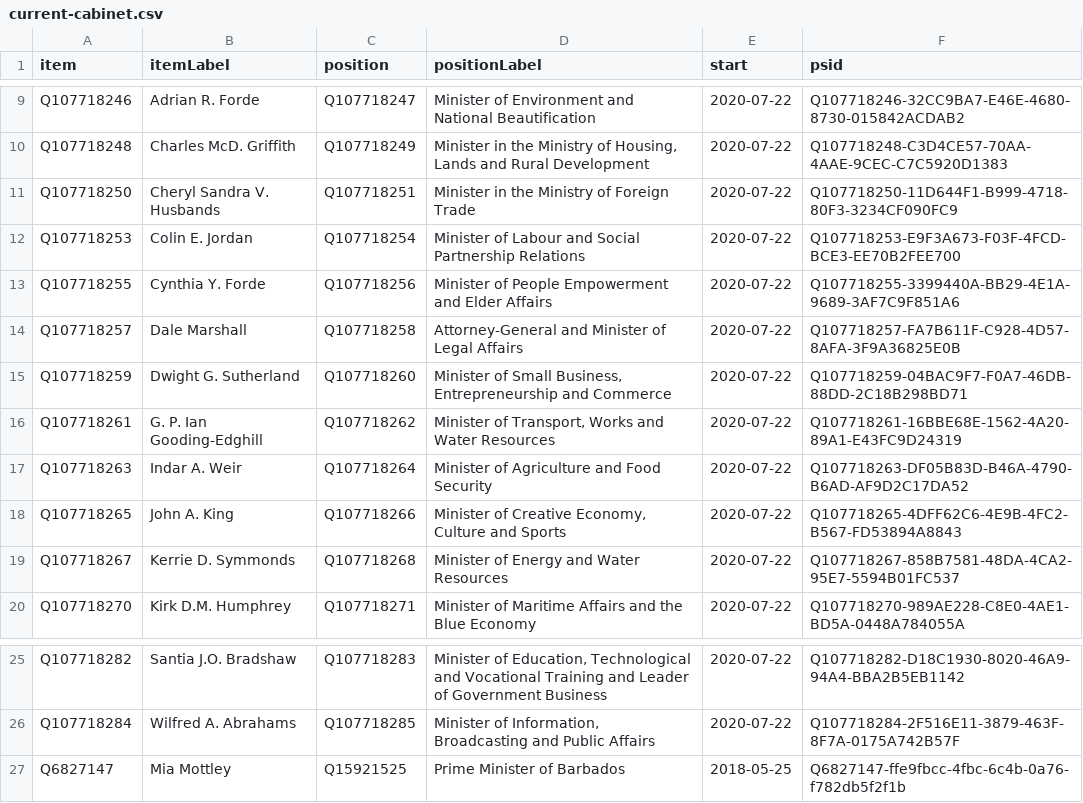
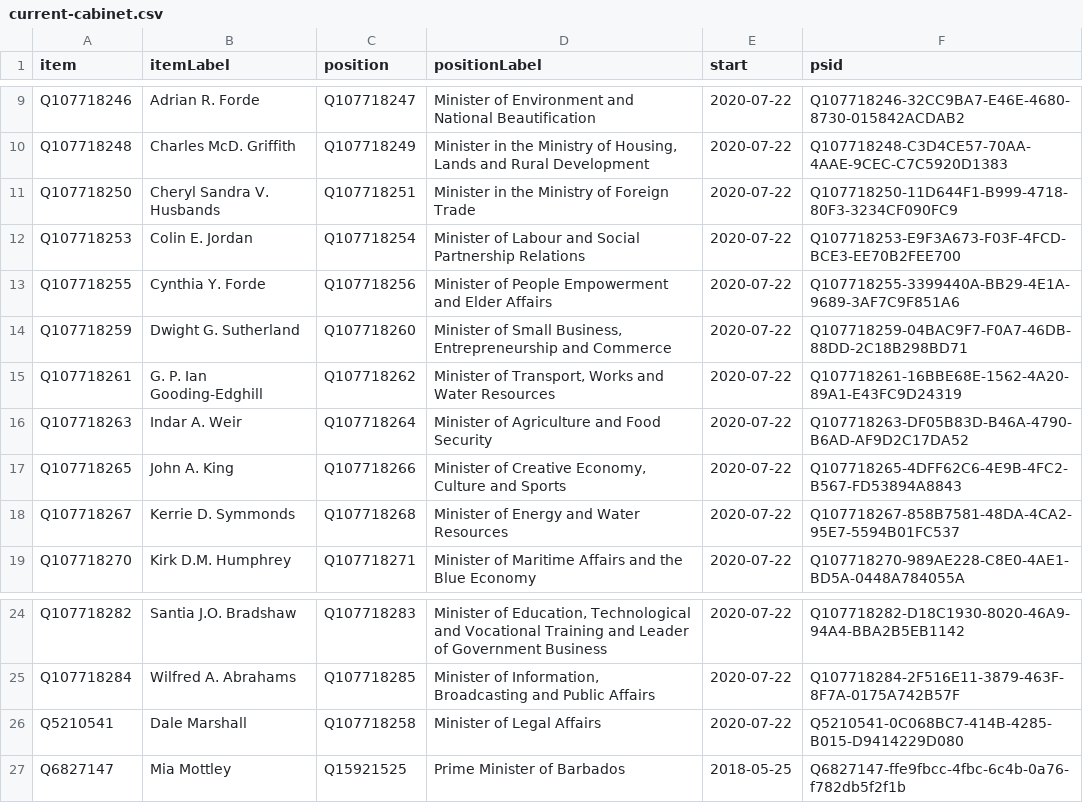
Before and after one commit to every-politician-scrapers/barbados-cabinet, a CSV file: wikidata/results/current-cabinet.csv, drawn as a sheet; only a part is shown, gaps mark what is left out.

Commit message:
Run SPARQL queries

```diff
--- a/wikidata/results/current-cabinet.csv
+++ b/wikidata/results/current-cabinet.csv
@@ -13,3 +13,2 @@ Q107718253,Colin E. Jordan,Q107718254,Minister of Labour and Social Partnership
 Q107718255,Cynthia Y. Forde,Q107718256,Minister of People Empowerment and Elder Affairs,2020-07-22,Q107718255-3399440A-BB29-4E1A-9689-3AF7C9F851A6
-Q107718257,Dale Marshall,Q107718258,Attorney-General and Minister of Legal Affairs,2020-07-22,Q107718257-FA7B611F-C928-4D57-8AFA-3F9A36825E0B
 Q107718259,Dwight G. Sutherland,Q107718260,"Minister of Small Business, Entrepreneurship and Commerce",2020-07-22,Q107718259-04BAC9F7-F0A7-46DB-88DD-2C18B298BD71
@@ -26,2 +25,3 @@ Q107718282,Santia J.O. Bradshaw,Q107718283,"Minister of Education, Technological
 Q107718284,Wilfred A. Abrahams,Q107718285,"Minister of Information, Broadcasting and Public Affairs",2020-07-22,Q107718284-2F516E11-3879-463F-8F7A-0175A742B57F
+Q5210541,Dale Marshall,Q107718258,Minister of Legal Affairs,2020-07-22,Q5210541-0C068BC7-414B-4285-B015-D9414229D080
 Q6827147,Mia Mottley,Q15921525,Prime Minister of Barbados,2018-05-25,Q6827147-ffe9fbcc-4fbc-6c4b-0a76-f782db5f2f1b
```
